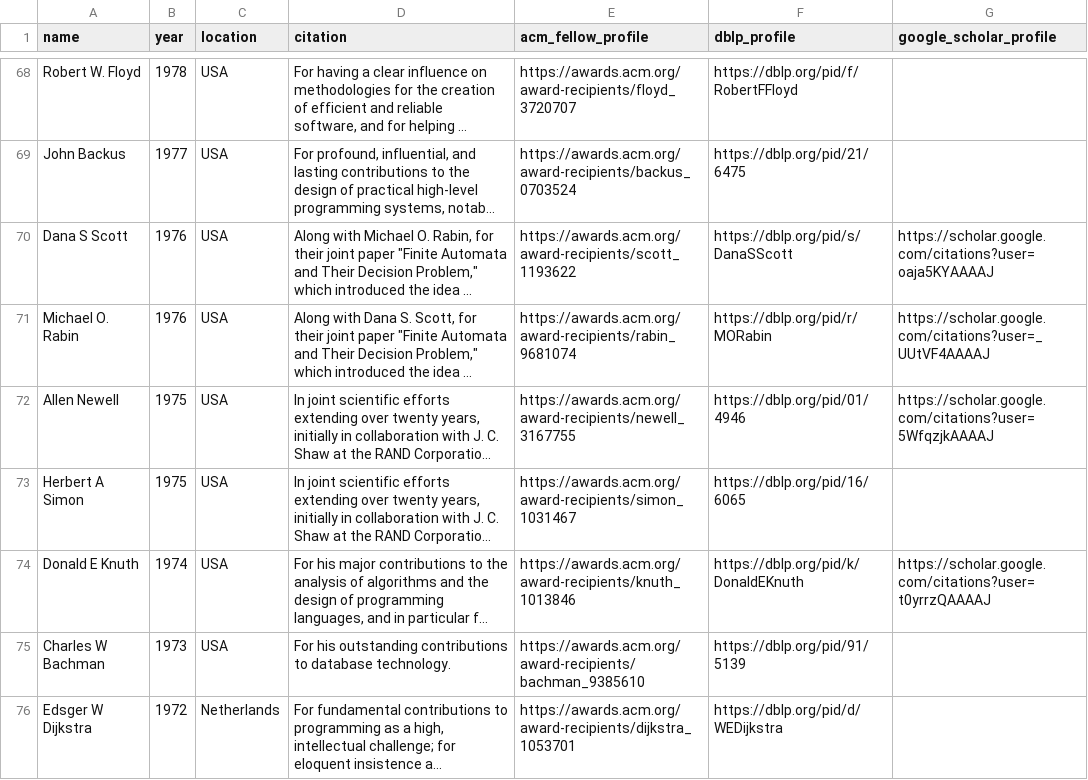
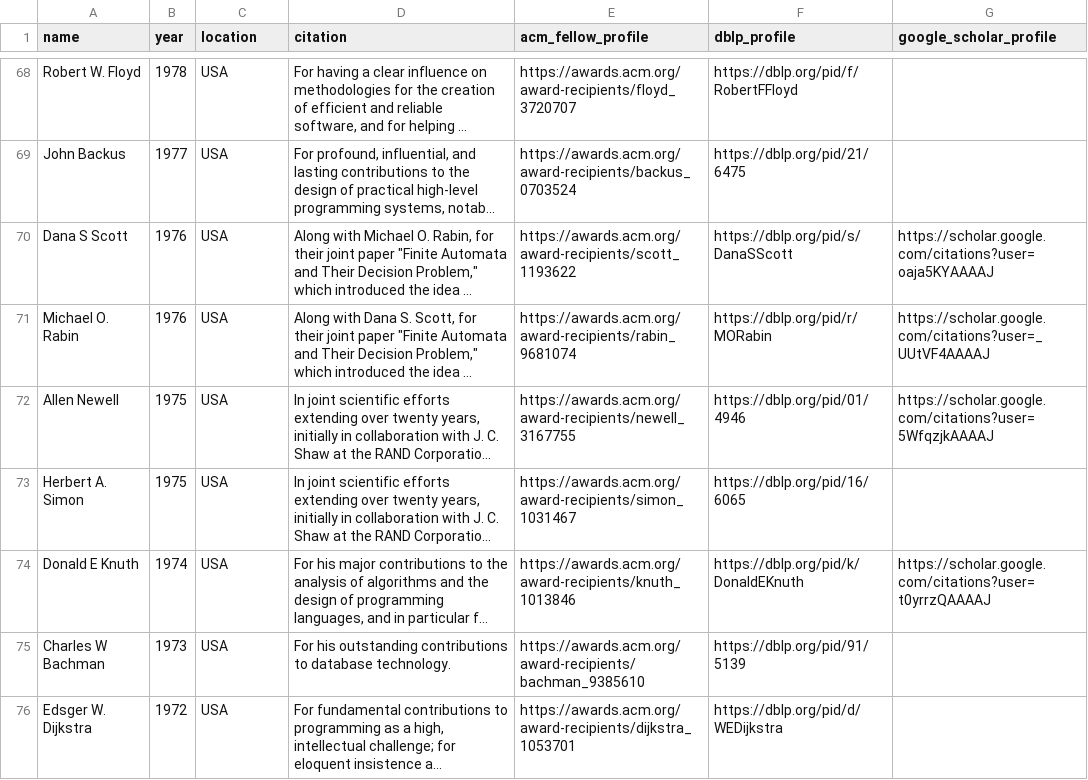
Before and after one commit to lintool/cs-big-cows, a CSV file: data/turing_award_winners.csv, drawn as a sheet; only a part is shown, gaps mark what is left out; long unchanged cells end in …; the diff covers the shown part only; the diff names each change by its address in the sheet, - before the commit and + after, or states it on an @@ line.

```diff
--- a/data/turing_award_winners.csv
+++ b/data/turing_award_winners.csv
-A73 (name): Herbert A Simon
+A73 (name): Herbert A. Simon
-A76 (name): Edsger W Dijkstra
+A76 (name): Edsger W. Dijkstra
-C76 (location): Netherlands
+C76 (location): USA
```
Also changed, not shown: 14 edited cells elsewhere in this file, data/google_scholar_profiles.csv, 17 other files.
